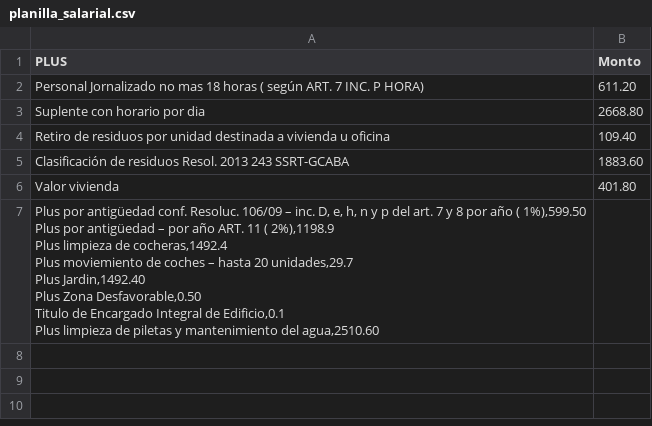
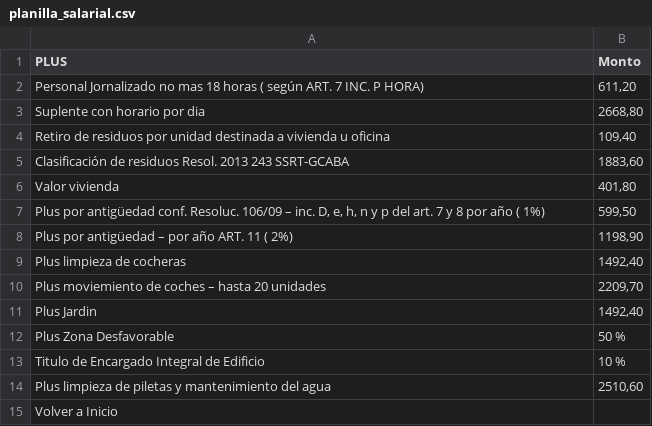
Before and after one commit to martingrobas/liquidesueldo, a CSV file: csv_files/planilla_salarial.csv, drawn as a sheet.

```diff
--- a/csv_files/planilla_salarial.csv
+++ b/csv_files/planilla_salarial.csv
@@ -1,14 +1,15 @@
 PLUS,Monto
-Personal Jornalizado no mas 18 horas ( según ART. 7 INC. P HORA),611.20
-Suplente con horario por dia,2668.80
-Retiro de residuos por unidad destinada a vivienda u oficina,109.40
-Clasificación de residuos Resol. 2013 243 SSRT-GCABA,1883.60
-Valor vivienda,401.80
-"Plus por antigüedad conf. Resoluc. 106/09 – inc. D, e, h, n y p del art. 7 y 8 por año ( 1%),599.50
-Plus por antigüedad – por año ART. 11 ( 2%),1198.9
-Plus limpieza de cocheras,1492.4
-Plus moviemiento de coches – hasta 20 unidades,29.7
-Plus Jardin,1492.40
-Plus Zona Desfavorable,0.50
-Titulo de Encargado Integral de Edificio,0.1
-Plus limpieza de piletas y mantenimiento del agua,2510.60
+Personal Jornalizado no mas 18 horas ( según ART. 7 INC. P HORA),"611,20"
+Suplente con horario por dia,"2668,80"
+Retiro de residuos por unidad destinada a vivienda u oficina,"109,40"
+Clasificación de residuos Resol. 2013 243 SSRT-GCABA,"1883,60"
+Valor vivienda,"401,80"
+"Plus por antigüedad conf. Resoluc. 106/09 – inc. D, e, h, n y p del art. 7 y 8 por año ( 1%)","599,50"
+Plus por antigüedad – por año ART. 11 ( 2%),"1198,90"
+Plus limpieza de cocheras,"1492,40"
+Plus moviemiento de coches – hasta 20 unidades,"2209,70"
+Plus Jardin,"1492,40"
+Plus Zona Desfavorable,50 %
+Titulo de Encargado Integral de Edificio,10 %
+Plus limpieza de piletas y mantenimiento del agua,"2510,60"
+Volver a Inicio,
```
Also changed, not shown: csv_files/trabajadores.csv, 3 other files.
